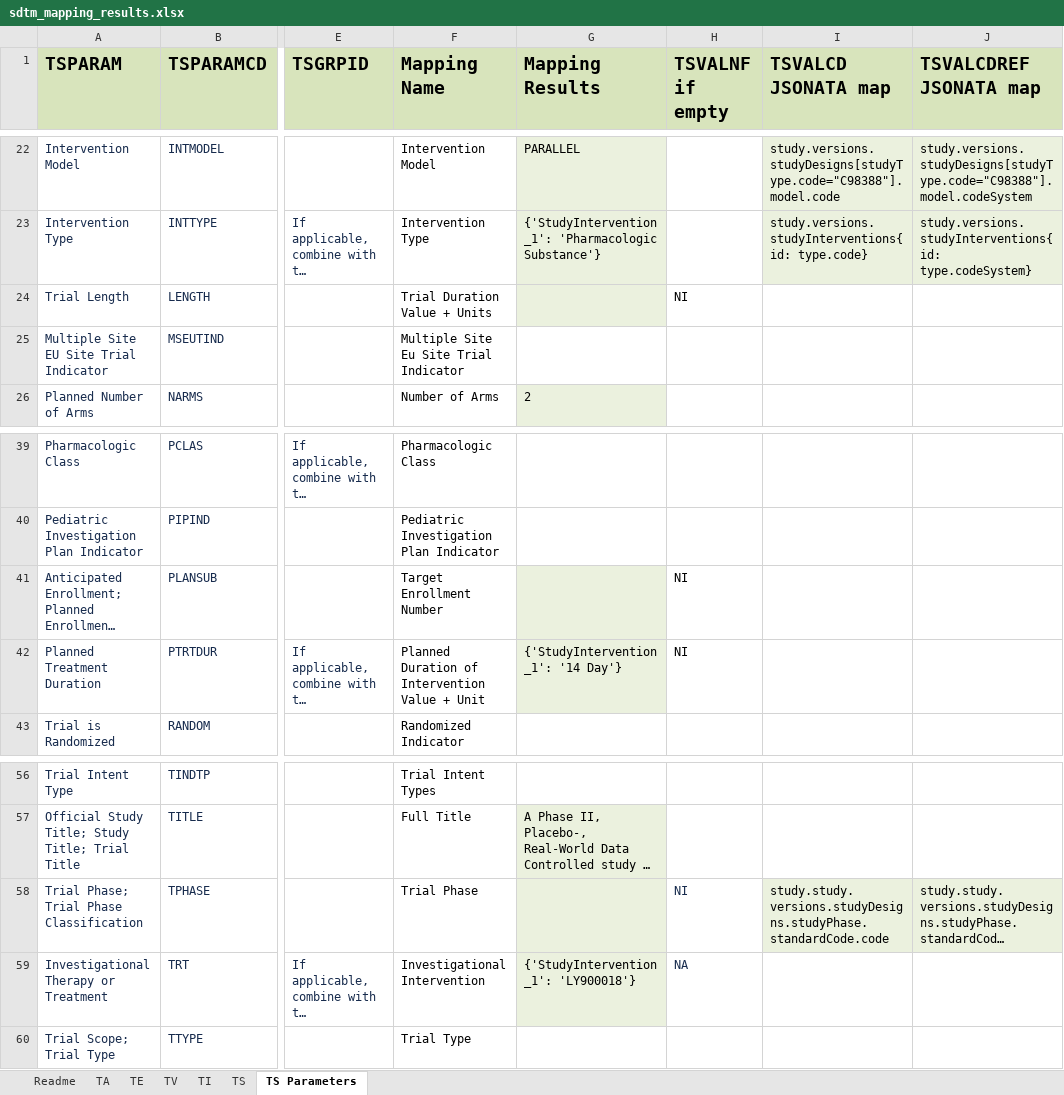
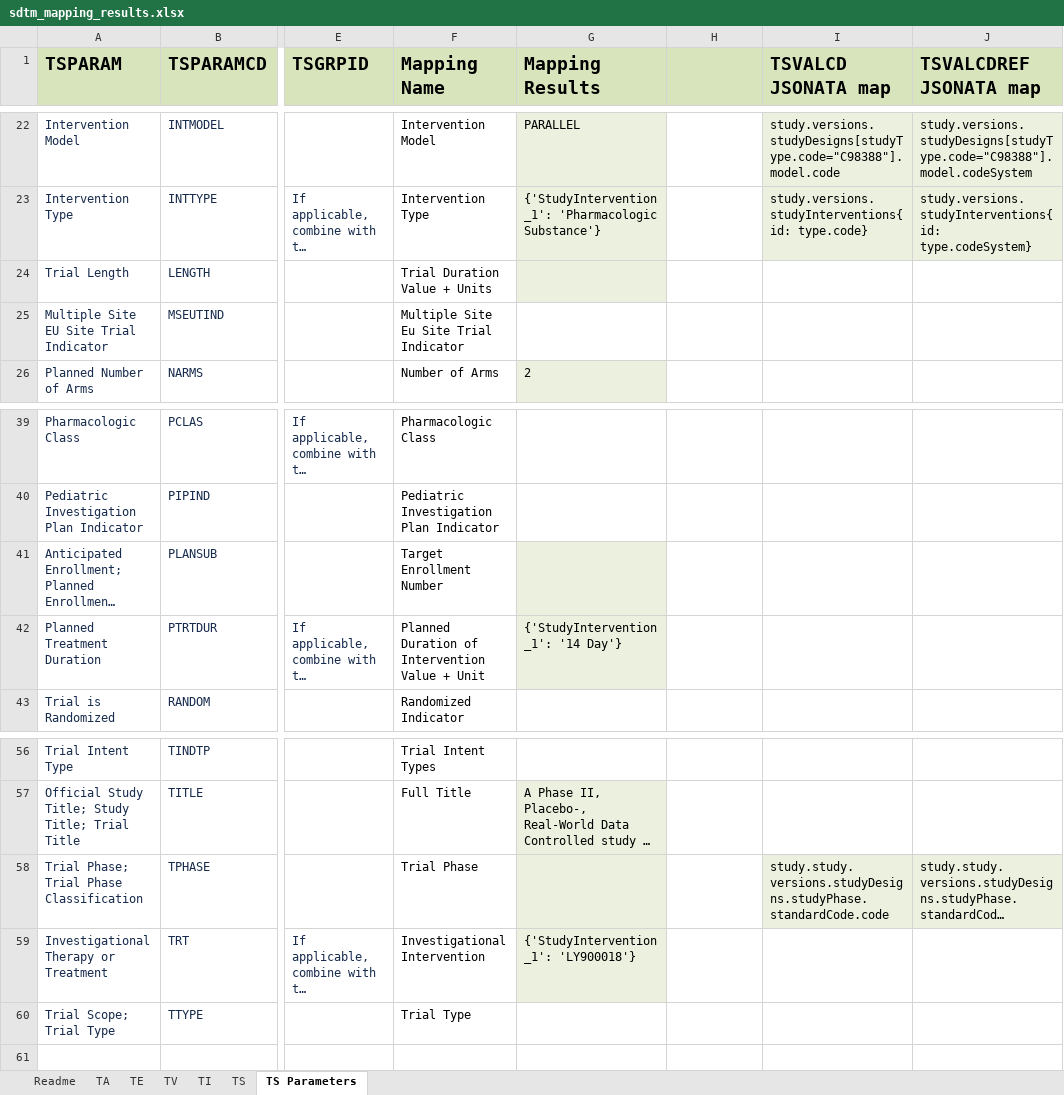
Before and after one commit to ClinLine/USDM_SDTM_mapper, an Excel workbook: Output/sdtm_mapping_results.xlsx, sheet TS Parameters, drawn as a sheet; only a part is shown, gaps mark what is left out; long unchanged cells end in …; values as stored, in another font and other column widths than the file's, no borders; the diff names each change by its address in the sheet, - before the commit and + after, or states it on an @@ line.

```diff
--- a/Output/sdtm_mapping_results.xlsx (sheet TS Parameters)
+++ b/Output/sdtm_mapping_results.xlsx (sheet TS Parameters)
-H1: TSVALNF if empty
+H1: (empty)
-H24: NI
+H24: (empty)
-H41:H42: NI
+H41:H42: (empty)
-H58: NI
+H58: (empty)
-H59: NA
+H59: (empty)
```
Also changed, not shown: sheet TS, 1 other file.
